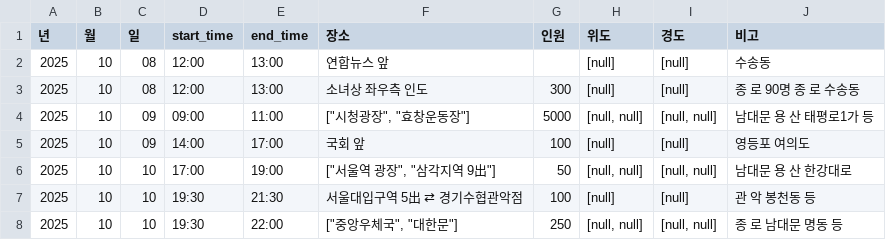
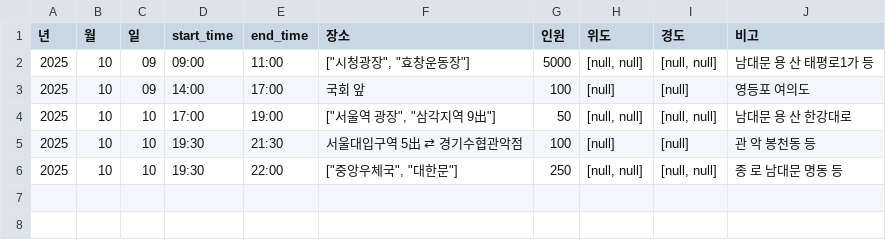
Before and after one commit to MinhaKim02/protest-crawling-database, a CSV file: data/집회정보_통합.csv, drawn as a sheet; the diff names each change by its address in the sheet, - before the commit and + after, or states it on an @@ line.

```diff
--- a/data/집회정보_통합.csv
+++ b/data/집회정보_통합.csv
-row 2: 2025 | 10 | 08 | 12:00 | 13:00 | 연합뉴스 앞 |  | [null] | [null] | 수송동
-row 3: 2025 | 10 | 08 | 12:00 | 13:00 | 소녀상 좌우측 인도 | 300 | [null] | [null] | 종 로 90명 종 로 수송동
```
Also changed, not shown: 1 other file.
